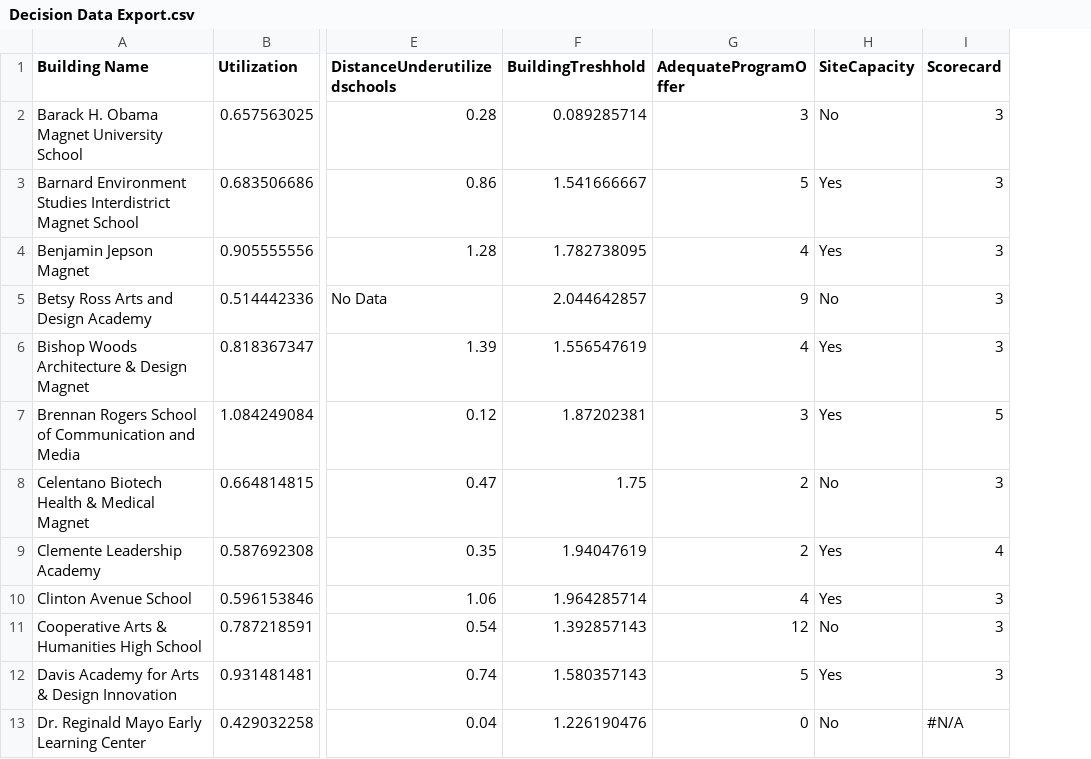
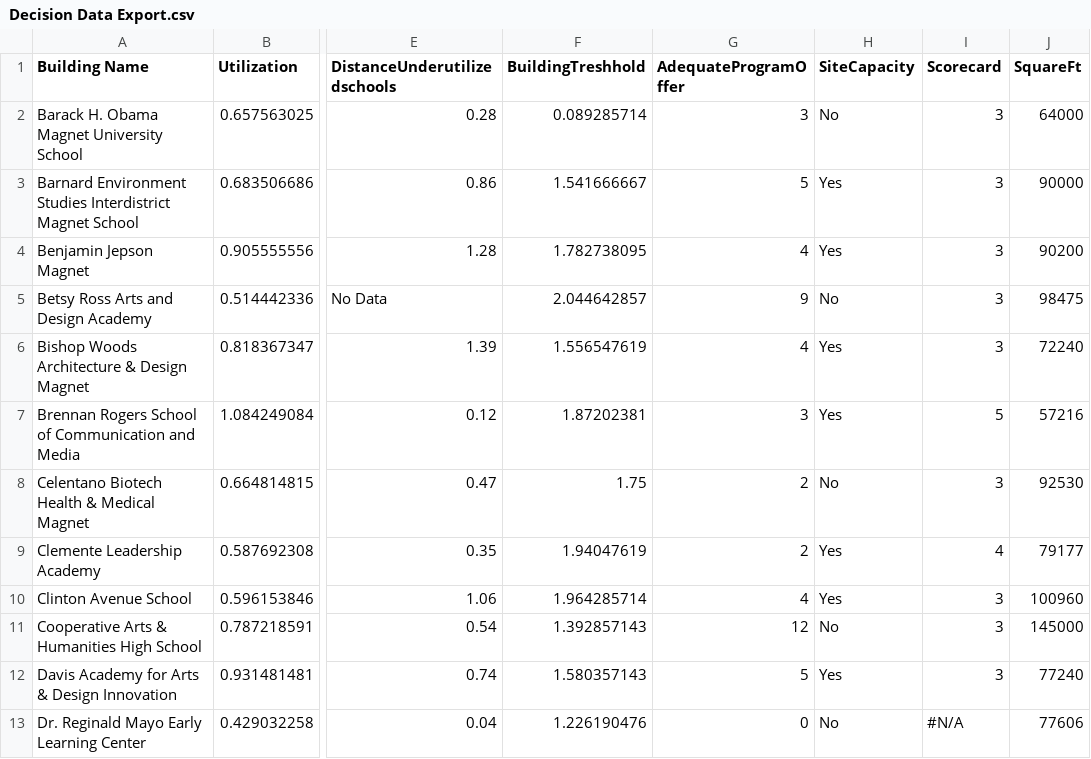
Before and after one commit to DWieberdink/NHPS, a CSV file: Decision Data Export.csv, drawn as a sheet; only a part is shown, gaps mark what is left out; the diff names each change by its address in the sheet, - before the commit and + after, or states it on an @@ line.

Commit message:
Update Decision Data Export.csv

```diff
--- a/Decision Data Export.csv
+++ b/Decision Data Export.csv
+column J (SquareFt), rows 2-13: 64000 | 90000 | 90200 | 98475 | 72240 | 57216 | 92530 | 79177 | 100960 | 145000 | 77240 | 77606
```
